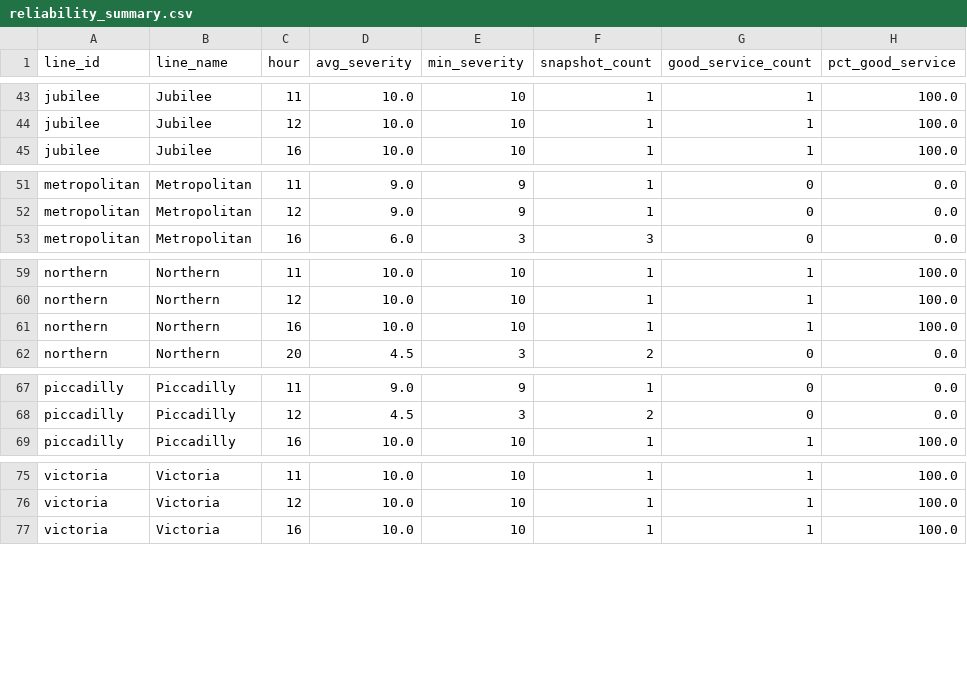
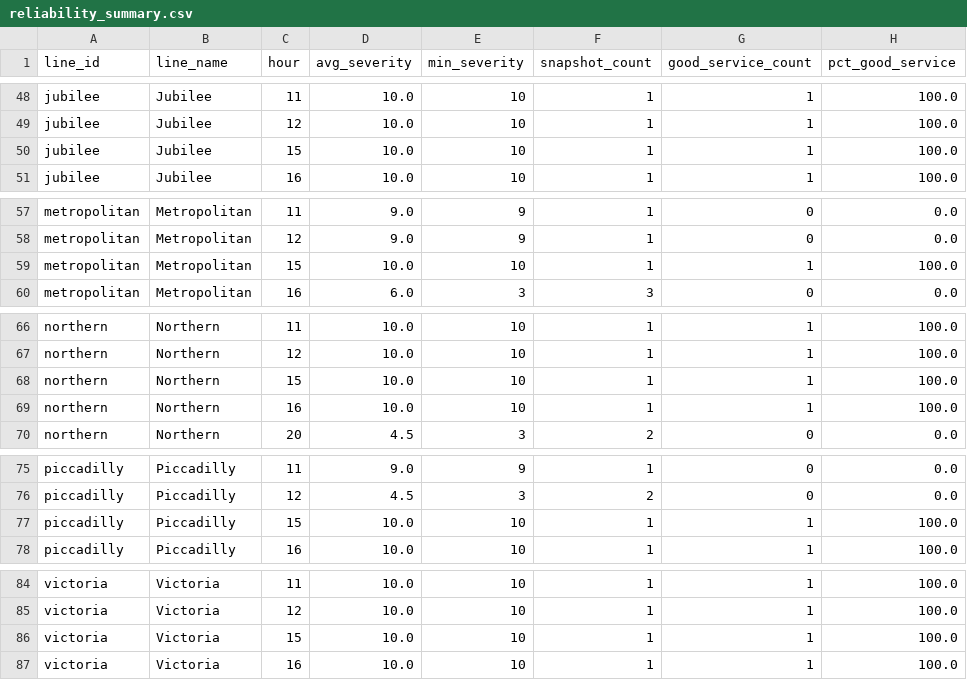
Before and after one commit to AbdulmalikAdam27/tfl-reliability-dashboard, a CSV file: data/reliability_summary.csv, drawn as a sheet; only a part is shown, gaps mark what is left out; the diff covers the shown part only.

```diff
--- a/data/reliability_summary.csv
+++ b/data/reliability_summary.csv
@@ -44,2 +49,3 @@ jubilee,Jubilee,11,10.0,10,1,1,100.0
 jubilee,Jubilee,12,10.0,10,1,1,100.0
+jubilee,Jubilee,15,10.0,10,1,1,100.0
 jubilee,Jubilee,16,10.0,10,1,1,100.0
@@ -52,2 +58,3 @@ metropolitan,Metropolitan,11,9.0,9,1,0,0.0
 metropolitan,Metropolitan,12,9.0,9,1,0,0.0
+metropolitan,Metropolitan,15,10.0,10,1,1,100.0
 metropolitan,Metropolitan,16,6.0,3,3,0,0.0
@@ -60,2 +67,3 @@ northern,Northern,11,10.0,10,1,1,100.0
 northern,Northern,12,10.0,10,1,1,100.0
+northern,Northern,15,10.0,10,1,1,100.0
 northern,Northern,16,10.0,10,1,1,100.0
@@ -68,2 +76,3 @@ piccadilly,Piccadilly,11,9.0,9,1,0,0.0
 piccadilly,Piccadilly,12,4.5,3,2,0,0.0
+piccadilly,Piccadilly,15,10.0,10,1,1,100.0
 piccadilly,Piccadilly,16,10.0,10,1,1,100.0
@@ -76,2 +85,3 @@ victoria,Victoria,11,10.0,10,1,1,100.0
 victoria,Victoria,12,10.0,10,1,1,100.0
+victoria,Victoria,15,10.0,10,1,1,100.0
 victoria,Victoria,16,10.0,10,1,1,100.0
```
Also changed, not shown: 5 added rows elsewhere in this file, data/arrivals_summary.csv, data/line_status.csv.
